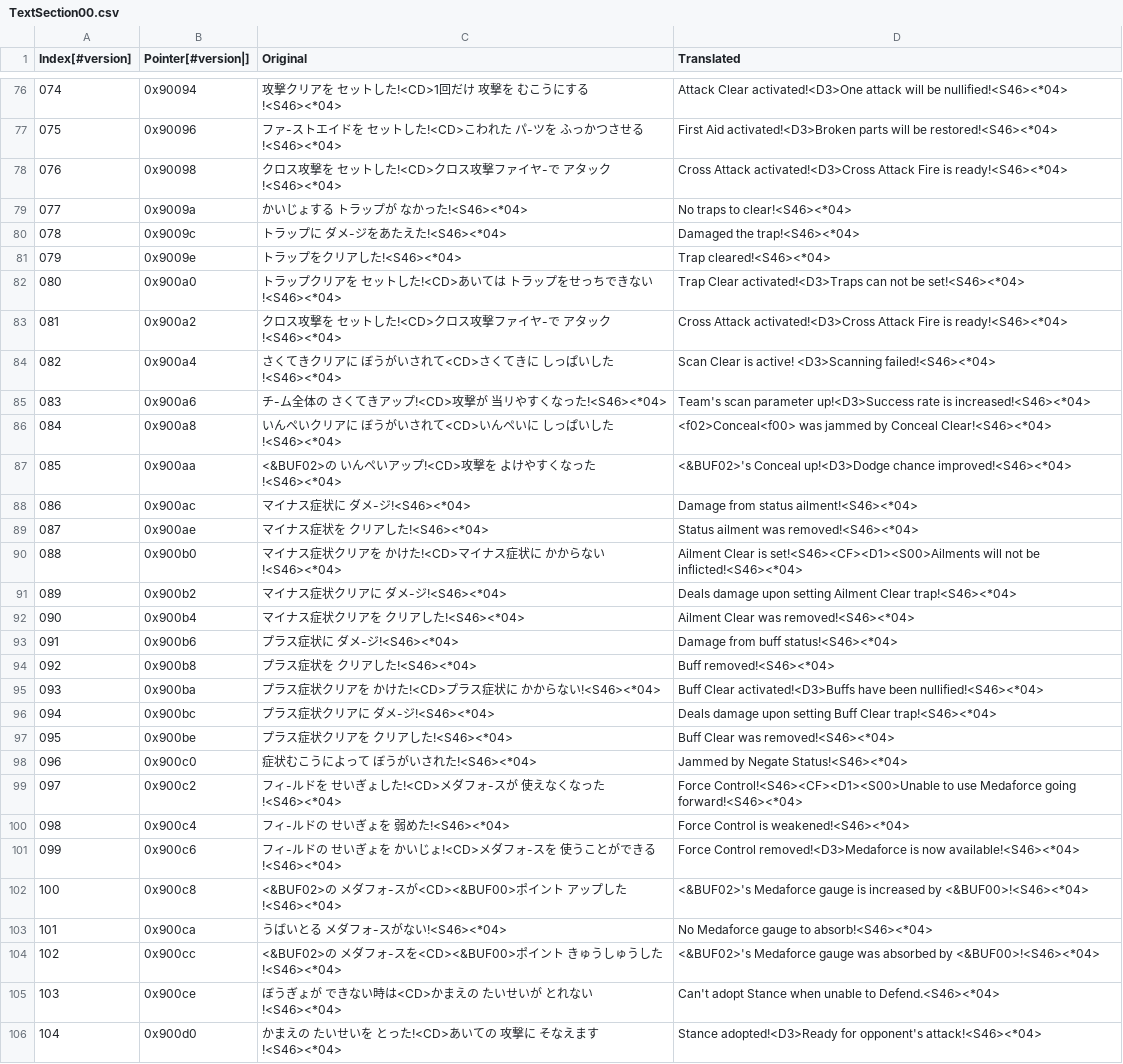
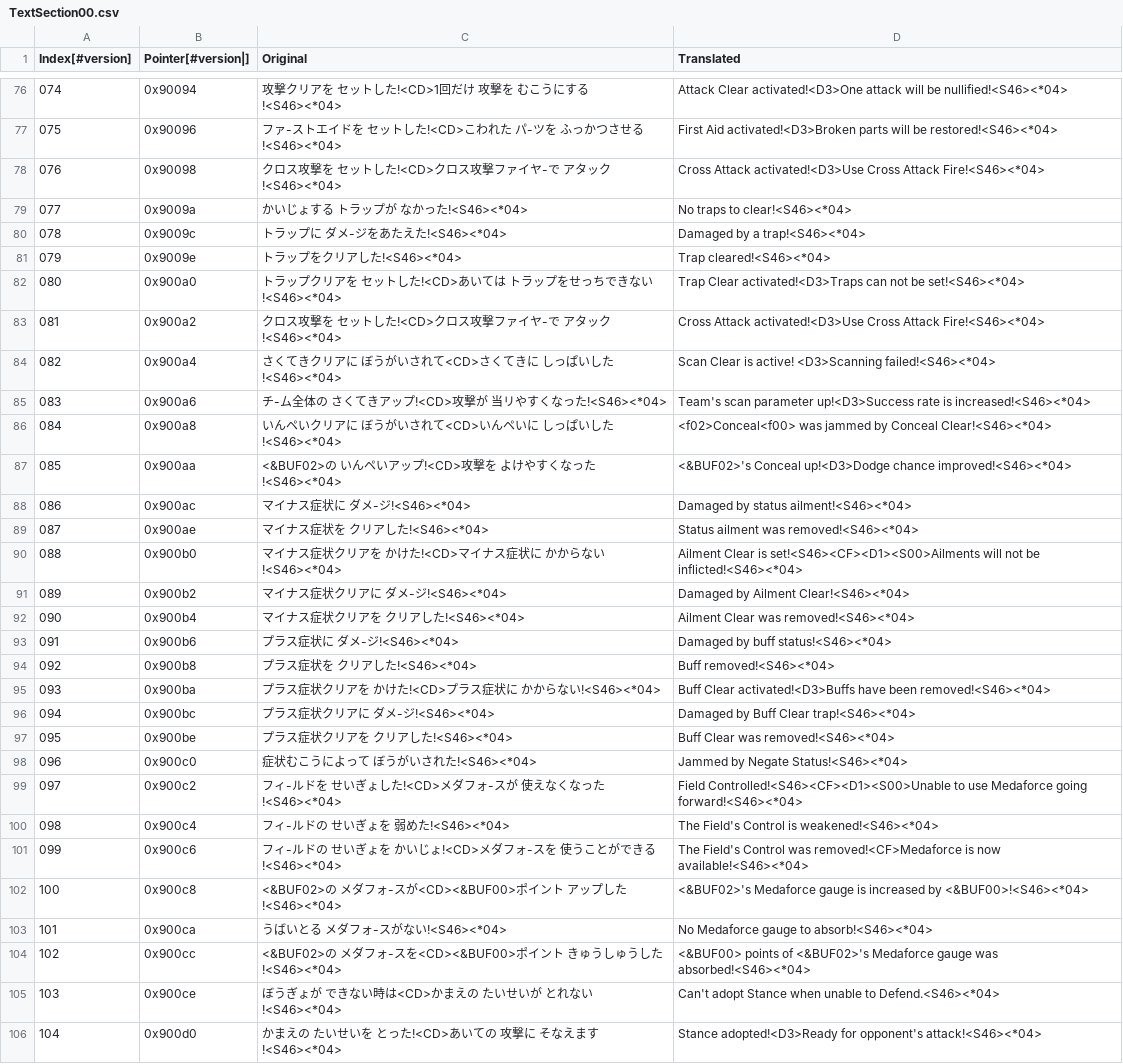
Before and after one commit to Medabots/medarot3, a CSV file: text/dialog/TextSection00.csv, drawn as a sheet; only a part is shown, gaps mark what is left out; the diff covers the shown part only.

Commit message:
Nightly text update - 20240630

```diff
--- a/text/dialog/TextSection00.csv
+++ b/text/dialog/TextSection00.csv
@@ -77,8 +77,8 @@
 075,0x90096,ファ-ストエイドを セットした!<CD>こわれた パ-ツを ふっかつさせる!<S46><*04>,First Aid activated!<D3>Broken parts will be restored!<S46><*04>
-076,0x90098,クロス攻撃を セットした!<CD>クロス攻撃ファイヤ-で アタック!<S46><*04>,Cross Attack activated!<D3>Cross Attack Fire is ready!<S46><*04>
+076,0x90098,クロス攻撃を セットした!<CD>クロス攻撃ファイヤ-で アタック!<S46><*04>,Cross Attack activated!<D3>Use Cross Attack Fire!<S46><*04>
 077,0x9009a,かいじょする トラップが なかった!<S46><*04>,No traps to clear!<S46><*04>
-078,0x9009c,トラップに ダメ-ジをあたえた!<S46><*04>,Damaged the trap!<S46><*04>
+078,0x9009c,トラップに ダメ-ジをあたえた!<S46><*04>,Damaged by a trap!<S46><*04>
 079,0x9009e,トラップをクリアした!<S46><*04>,Trap cleared!<S46><*04>
 080,0x900a0,トラップクリアを セットした!<CD>あいては トラップをせっちできない!<S46><*04>,Trap Clear activated!<D3>Traps can not be set!<S46><*04>
-081,0x900a2,クロス攻撃を セットした!<CD>クロス攻撃ファイヤ-で アタック!<S46><*04>,Cross Attack activated!<D3>Cross Attack Fire is ready!<S46><*04>
+081,0x900a2,クロス攻撃を セットした!<CD>クロス攻撃ファイヤ-で アタック!<S46><*04>,Cross Attack activated!<D3>Use Cross Attack Fire!<S46><*04>
 082,0x900a4,さくてきクリアに ぼうがいされて<CD>さくてきに しっぱいした!<S46><*04>,Scan Clear is active! <D3>Scanning failed!<S46><*04>
@@ -87,19 +87,19 @@
 085,0x900aa,<&BUF02>の いんペいアップ!<CD>攻撃を よけやすくなった!<S46><*04>,<&BUF02>'s Conceal up!<D3>Dodge chance improved!<S46><*04>
-086,0x900ac,マイナス症状に ダメ-ジ!<S46><*04>,Damage from status ailment!<S46><*04>
+086,0x900ac,マイナス症状に ダメ-ジ!<S46><*04>,Damaged by status ailment!<S46><*04>
 087,0x900ae,マイナス症状を クリアした!<S46><*04>,Status ailment was removed!<S46><*04>
 088,0x900b0,マイナス症状クリアを かけた!<CD>マイナス症状に かからない!<S46><*04>,Ailment Clear is set!<S46><CF><D1><S00>Ailments will not be inflicted!<S46><*04>
-089,0x900b2,マイナス症状クリアに ダメ-ジ!<S46><*04>,Deals damage upon setting Ailment Clear trap!<S46><*04>
+089,0x900b2,マイナス症状クリアに ダメ-ジ!<S46><*04>,Damaged by Ailment Clear!<S46><*04>
 090,0x900b4,マイナス症状クリアを クリアした!<S46><*04>,Ailment Clear was removed!<S46><*04>
-091,0x900b6,プラス症状に ダメ-ジ!<S46><*04>,Damage from buff status!<S46><*04>
+091,0x900b6,プラス症状に ダメ-ジ!<S46><*04>,Damaged by buff status!<S46><*04>
 092,0x900b8,プラス症状を クリアした!<S46><*04>,Buff removed!<S46><*04>
-093,0x900ba,プラス症状クリアを かけた!<CD>プラス症状に かからない!<S46><*04>,Buff Clear activated!<D3>Buffs have been nullified!<S46><*04>
-094,0x900bc,プラス症状クリアに ダメ-ジ!<S46><*04>,Deals damage upon setting Buff Clear trap!<S46><*04>
+093,0x900ba,プラス症状クリアを かけた!<CD>プラス症状に かからない!<S46><*04>,Buff Clear activated!<D3>Buffs have been removed!<S46><*04>
+094,0x900bc,プラス症状クリアに ダメ-ジ!<S46><*04>,Damaged by Buff Clear trap!<S46><*04>
 095,0x900be,プラス症状クリアを クリアした!<S46><*04>,Buff Clear was removed!<S46><*04>
 096,0x900c0,症状むこうによって ぼうがいされた!<S46><*04>,Jammed by Negate Status!<S46><*04>
-097,0x900c2,フィ-ルドを せいぎょした!<CD>メダフォ-スが 使えなくなった!<S46><*04>,Force Control!<S46><CF><D1><S00>Unable to use Medaforce going forward!<S46><*04>
-098,0x900c4,フィ-ルドの せいぎょを 弱めた!<S46><*04>,Force Control is weakened!<S46><*04>
-099,0x900c6,フィ-ルドの せいぎょを かいじょ!<CD>メダフォ-スを 使うことができる!<S46><*04>,Force Control removed!<D3>Medaforce is now available!<S46><*04>
+097,0x900c2,フィ-ルドを せいぎょした!<CD>メダフォ-スが 使えなくなった!<S46><*04>,Field Controlled!<S46><CF><D1><S00>Unable to use Medaforce going forward!<S46><*04>
+098,0x900c4,フィ-ルドの せいぎょを 弱めた!<S46><*04>,The Field's Control is weakened!<S46><*04>
+099,0x900c6,フィ-ルドの せいぎょを かいじょ!<CD>メダフォ-スを 使うことができる!<S46><*04>,The Field's Control was removed!<CF>Medaforce is now available!<S46><*04>
 100,0x900c8,<&BUF02>の メダフォ-スが<CD><&BUF00>ポイント アップした!<S46><*04>,<&BUF02>'s Medaforce gauge is increased by <&BUF00>!<S46><*04>
 101,0x900ca,うばいとる メダフォ-スがない!<S46><*04>,No Medaforce gauge to absorb!<S46><*04>
-102,0x900cc,<&BUF02>の メダフォ-スを<CD><&BUF00>ポイント きゅうしゅうした!<S46><*04>,<&BUF02>'s Medaforce gauge was absorbed by <&BUF00>!<S46><*04>
+102,0x900cc,<&BUF02>の メダフォ-スを<CD><&BUF00>ポイント きゅうしゅうした!<S46><*04>,<&BUF00> points of <&BUF02>'s Medaforce gauge was absorbed!<S46><*04>
 103,0x900ce,ぼうぎょが できない時は<CD>かまえの たいせいが とれない!<S46><*04>,Can't adopt Stance when unable to Defend.<S46><*04>
```
Also changed, not shown: 61 edited cells elsewhere in this file, text/dialog/TextSection02.csv, text/dialog/TextSection09.csv, 19 other files.
